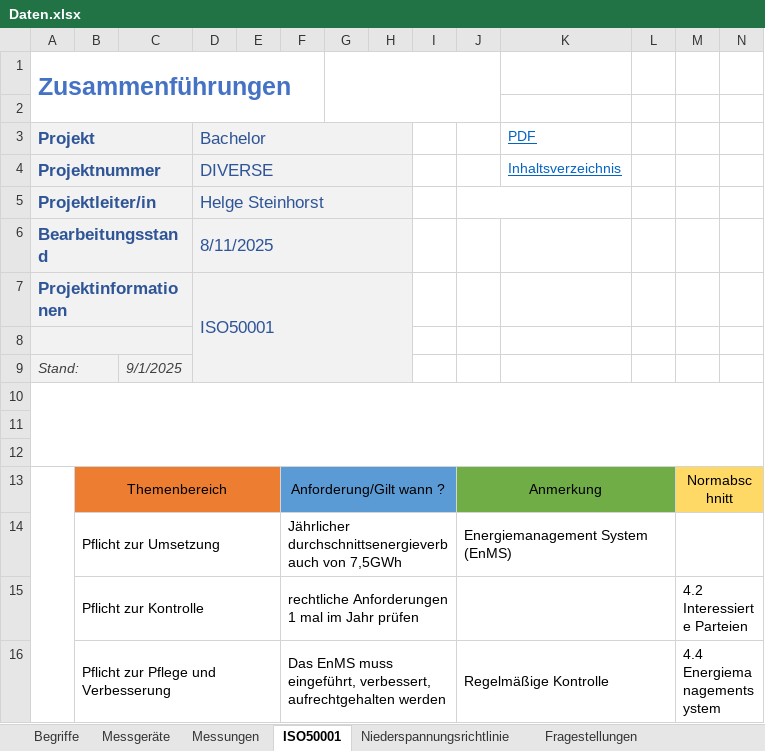
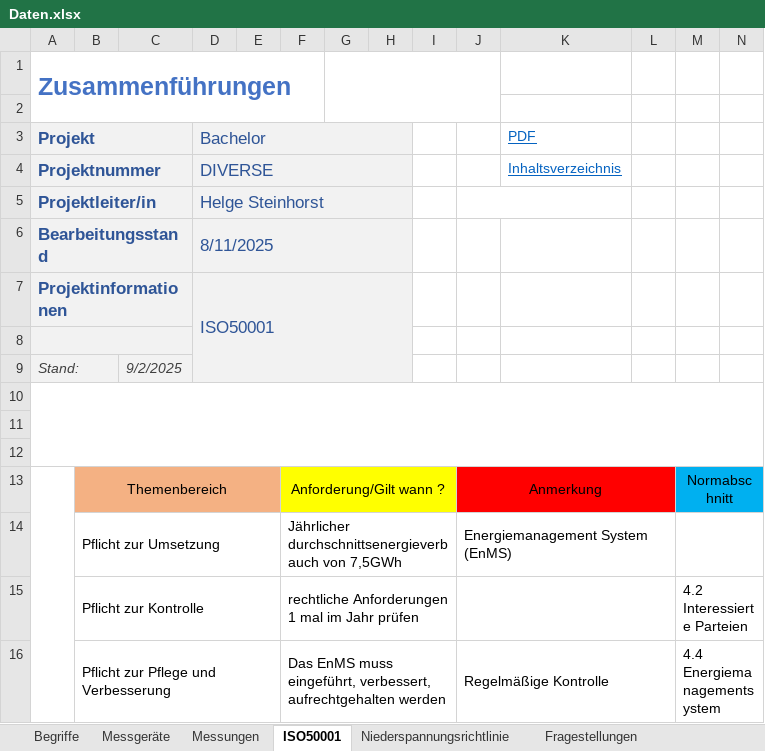
Before and after one commit to Helge-Steinhorst/ISO50001WebBrowser, an Excel workbook: Daten.xlsx, sheet ISO50001, drawn as a sheet; only a part is shown; values as stored, in another font and other column widths than the file's, no borders; 1 other sheet too large or unreadable and not compared; the diff covers the shown part only; the diff names each change by its address in the sheet, - before the commit and + after, or states it on an @@ line.

```diff
--- a/Daten.xlsx (sheet ISO50001)
+++ b/Daten.xlsx (sheet ISO50001)
-C9: 9/1/2025
+C9: 9/2/2025
-B13:E13 fill: #ED7D31
+B13:E13 fill: #F4B183
-F13:I13 fill: #5B9BD5
+F13:I13 fill: #FFFF00
-J13:L13 fill: #70AD47
+J13:L13 fill: #FF0000
-M13:N13 fill: #FFD966
+M13:N13 fill: #00B0F0
```
Also changed, not shown: cell formats elsewhere in this sheet, sheet Messungen, sheet Fragestellungen, sheet Niederspannungsrichtlinie, sheet Begriffe, 2 other files.
